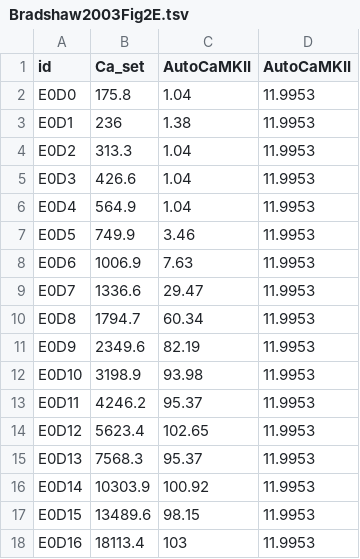
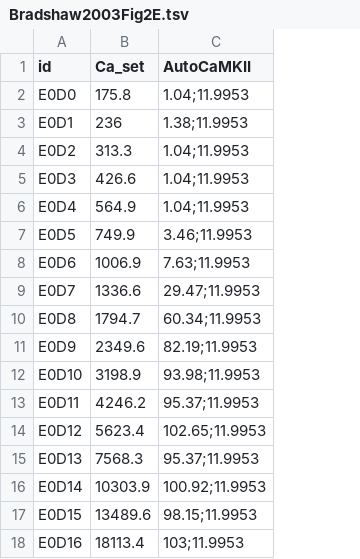
Before and after one commit to icpm-kth/uqsa, a TSV file: inst/extdata/CaMKII/Bradshaw2003Fig2E.tsv, drawn as a sheet; removed rows and columns are numbered as before the commit, all else as after; the diff names each change by its address in the sheet, - before the commit and + after, or states it on an @@ line.

Commit message:
fixed several bugs that show themselves with CaMKII

```diff
--- a/inst/extdata/CaMKII/Bradshaw2003Fig2E.tsv
+++ b/inst/extdata/CaMKII/Bradshaw2003Fig2E.tsv
-column C (AutoCaMKII), rows 2-18: 1.04 | 1.38 | 1.04 | 1.04 | 1.04 | 3.46 | 7.63 | 29.47 | 60.34 | 82.19 | 93.98 | 95.37 | 102.65 | 95.37 | 100.92 | 98.15 | 103
-column D (AutoCaMKII), rows 2-18: all 11.9953
+column C (AutoCaMKII), rows 2-18: 1.04;11.9953 | 1.38;11.9953 | 1.04;11.9953 | 1.04;11.9953 | 1.04;11.9953 | 3.46;11.9953 | 7.63;11.9953 | 29.47;11.9953 | 60.34;11.9953 | 82.19;11.9953 | 93.98;11.9953 | 95.37;11.9953 | 102.65;11.9953 | 95.37;11.9953 | 100.92;11.9953 | 98.15;11.9953 | 103;11.9953
```
Also changed, not shown: inst/extdata/CaMKII/Shifman2006Fig1Bsq.tsv, inst/extdata/CaMKII/SpikeSeries.tsv, 16 other files.
